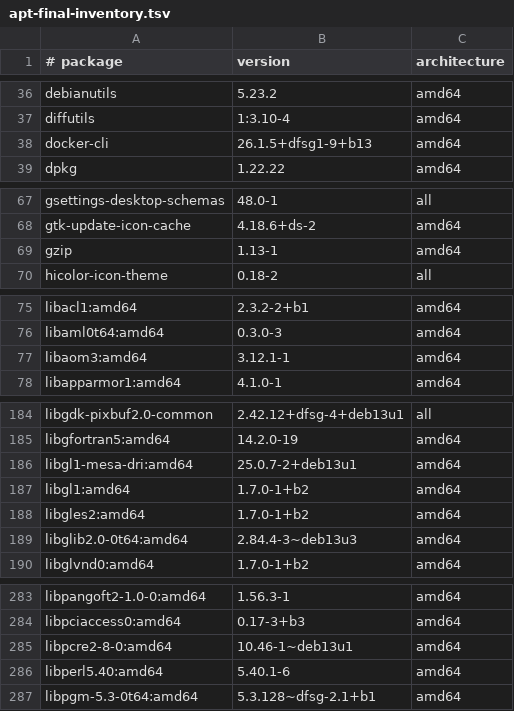
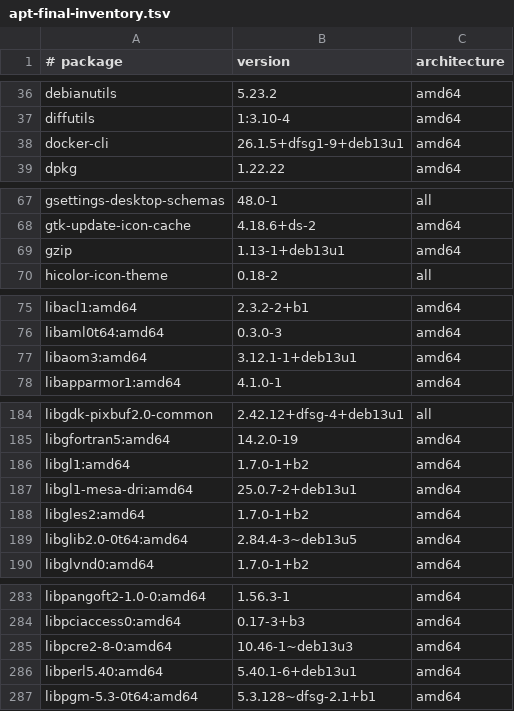
Before and after one commit to hexorx/mindi, a TSV file: apps/agent-box-hermes/build/apt-final-inventory.tsv, drawn as a sheet; only a part is shown, gaps mark what is left out; the diff covers the shown part only.

```diff
--- a/apps/agent-box-hermes/build/apt-final-inventory.tsv
+++ b/apps/agent-box-hermes/build/apt-final-inventory.tsv
@@ -37,3 +37,3 @@ debianutils	5.23.2	amd64
 diffutils	1:3.10-4	amd64
-docker-cli	26.1.5+dfsg1-9+b13	amd64
+docker-cli	26.1.5+dfsg1-9+deb13u1	amd64
 dpkg	1.22.22	amd64
@@ -68,3 +68,3 @@ gsettings-desktop-schemas	48.0-1	all
 gtk-update-icon-cache	4.18.6+ds-2	amd64
-gzip	1.13-1	amd64
+gzip	1.13-1+deb13u1	amd64
 hicolor-icon-theme	0.18-2	all
@@ -76,3 +76,3 @@ libacl1:amd64	2.3.2-2+b1	amd64
 libaml0t64:amd64	0.3.0-3	amd64
-libaom3:amd64	3.12.1-1	amd64
+libaom3:amd64	3.12.1-1+deb13u1	amd64
 libapparmor1:amd64	4.1.0-1	amd64
@@ -185,6 +185,6 @@ libgdk-pixbuf2.0-common	2.42.12+dfsg-4+deb13u1	all
 libgfortran5:amd64	14.2.0-19	amd64
+libgl1:amd64	1.7.0-1+b2	amd64
 libgl1-mesa-dri:amd64	25.0.7-2+deb13u1	amd64
-libgl1:amd64	1.7.0-1+b2	amd64
 libgles2:amd64	1.7.0-1+b2	amd64
-libglib2.0-0t64:amd64	2.84.4-3~deb13u3	amd64
+libglib2.0-0t64:amd64	2.84.4-3~deb13u5	amd64
 libglvnd0:amd64	1.7.0-1+b2	amd64
@@ -284,4 +284,4 @@ libpangoft2-1.0-0:amd64	1.56.3-1	amd64
 libpciaccess0:amd64	0.17-3+b3	amd64
-libpcre2-8-0:amd64	10.46-1~deb13u1	amd64
-libperl5.40:amd64	5.40.1-6	amd64
+libpcre2-8-0:amd64	10.46-1~deb13u3	amd64
+libperl5.40:amd64	5.40.1-6+deb13u1	amd64
 libpgm-5.3-0t64:amd64	5.3.128~dfsg-2.1+b1	amd64
```
Also changed, not shown: 2 added rows, 2 removed rows, 5 moved rows and 22 edited cells elsewhere in this file, apps/agent-box-hermes/build/apt-inherited.tsv, 44 other files.
